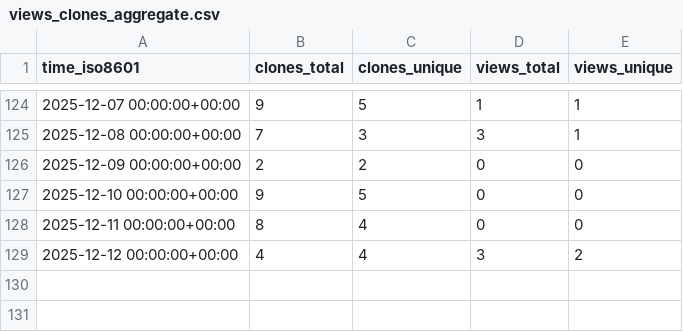
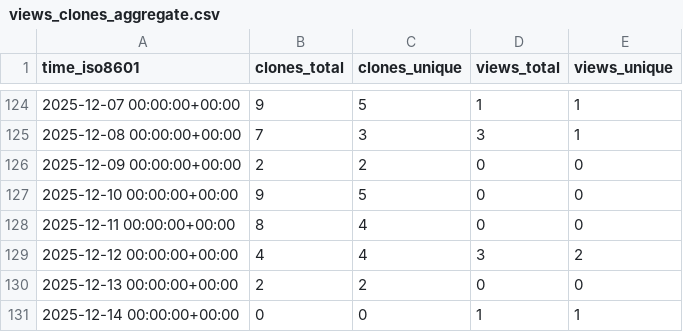
Before and after one commit to s-murfy/k223d, a CSV file: s-murfy/k223d/ghrs-data/views_clones_aggregate.csv, drawn as a sheet; only a part is shown, gaps mark what is left out; the diff names each change by its address in the sheet, - before the commit and + after, or states it on an @@ line.

```diff
--- a/s-murfy/k223d/ghrs-data/views_clones_aggregate.csv
+++ b/s-murfy/k223d/ghrs-data/views_clones_aggregate.csv
+row 130: 2025-12-13 00:00:00+00:00 | 2 | 2 | 0 | 0
+row 131: 2025-12-14 00:00:00+00:00 | 0 | 0 | 1 | 1
```
Also changed, not shown: 1 other file.
